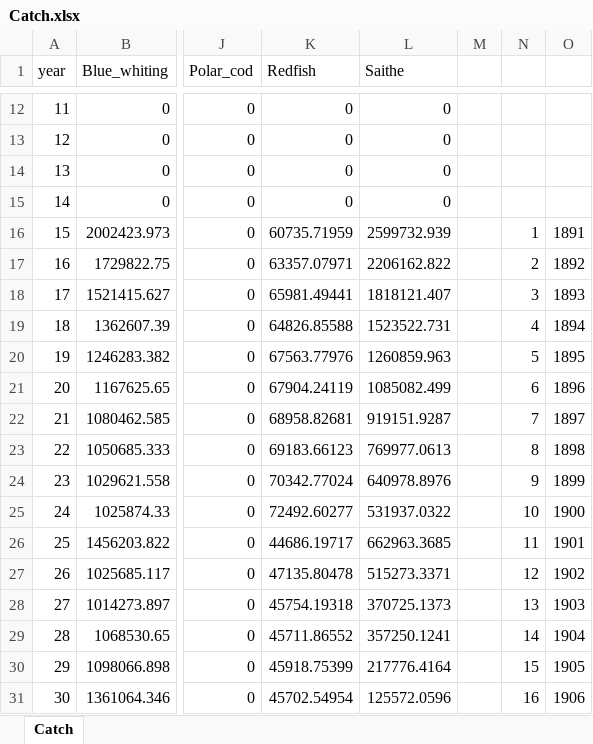
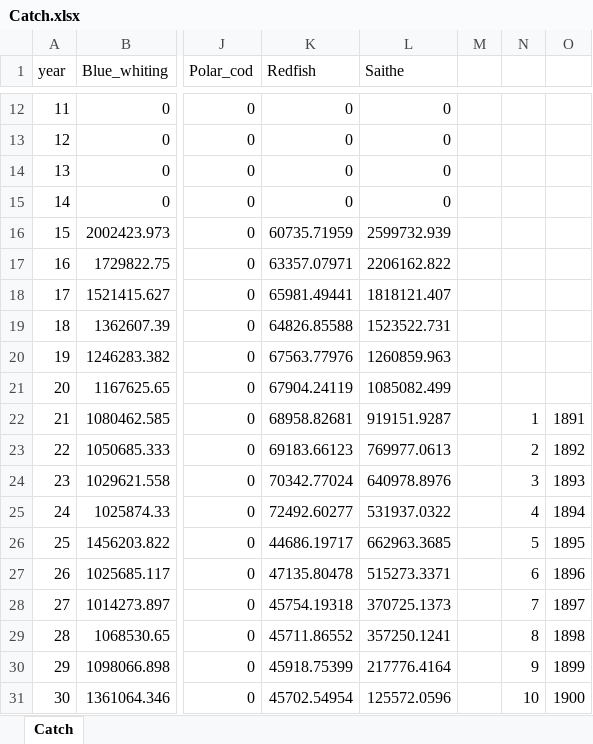
Before and after one commit to HTownsendis/MSSPM-Keyruns, an Excel workbook: noba_simdata/Catch.xlsx, sheet Catch, drawn as a sheet; only a part is shown, gaps mark what is left out; values as stored, in another font and other column widths than the file's, no borders; the diff covers the shown part only; the diff names each change by its address in the sheet, - before the commit and + after, or states it on an @@ line.

Commit message:
Biomass and catch removed 20 yrs burn in

```diff
--- a/noba_simdata/Catch.xlsx (sheet Catch)
+++ b/noba_simdata/Catch.xlsx (sheet Catch)
-N16: 1
+N16: (empty)
-O16: 1891
+O16: (empty)
-N17: 2
+N17: (empty)
-O17: 1892
+O17: (empty)
-N18: 3
+N18: (empty)
-O18: 1893
+O18: (empty)
-N19: 4
+N19: (empty)
-O19: 1894
+O19: (empty)
-N20: 5
+N20: (empty)
-O20: 1895
+O20: (empty)
-N21: 6
+N21: (empty)
-O21: 1896
+O21: (empty)
-N22: 7
+N22: 1
-O22: 1897
+O22: 1891
-N23: 8
+N23: 2
-O23: 1898
+O23: 1892
-N24: 9
+N24: 3
-O24: 1899
+O24: 1893
-N25: 10
+N25: 4
-O25: 1900
+O25: 1894
-N26: 11
+N26: 5
-O26: 1901
+O26: 1895
-N27: 12
+N27: 6
-O27: 1902
+O27: 1896
-N28: 13
+N28: 7
-O28: 1903
+O28: 1897
-N29: 14
+N29: 8
-O29: 1904
+O29: 1898
-N30: 15
+N30: 9
-O30: 1905
+O30: 1899
-N31: 16
+N31: 10
-O31: 1906
+O31: 1900
```
Also changed, not shown: 228 edited cells elsewhere in this sheet, noba_simdata/Biomass.xlsx, 1 other file.
